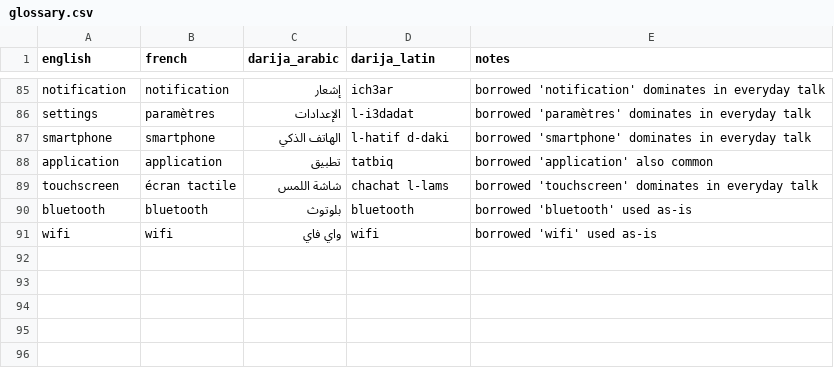
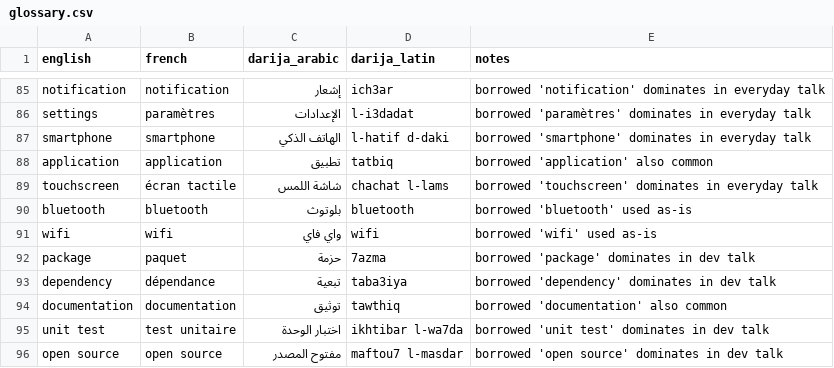
Before and after one commit to taha-b0t/darija-tech-glossary, a CSV file: glossary.csv, drawn as a sheet; only a part is shown, gaps mark what is left out; the diff names each change by its address in the sheet, - before the commit and + after, or states it on an @@ line.

Commit message:
feat(glossary): add 5 dev terms (package, dependency, documentation, unit test, open source)

```diff
--- a/glossary.csv
+++ b/glossary.csv
+row 92: package | paquet | حزمة | 7azma | borrowed 'package' dominates in dev talk
+row 93: dependency | dépendance | تبعية | taba3iya | borrowed 'dependency' dominates in dev talk
+row 94: documentation | documentation | توثيق | tawthiq | borrowed 'documentation' also common
+row 95: unit test | test unitaire | اختبار الوحدة | ikhtibar l-wa7da | borrowed 'unit test' dominates in dev talk
+row 96: open source | open source | مفتوح المصدر | maftou7 l-masdar | borrowed 'open source' dominates in dev talk
```
